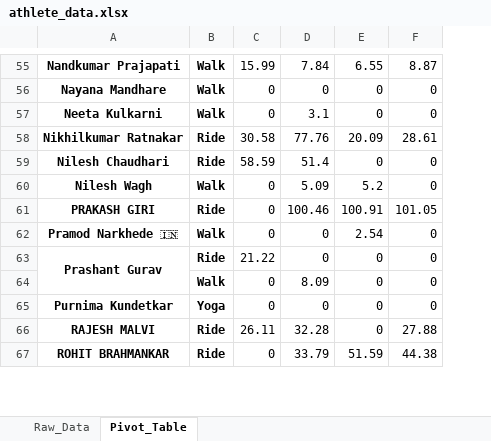
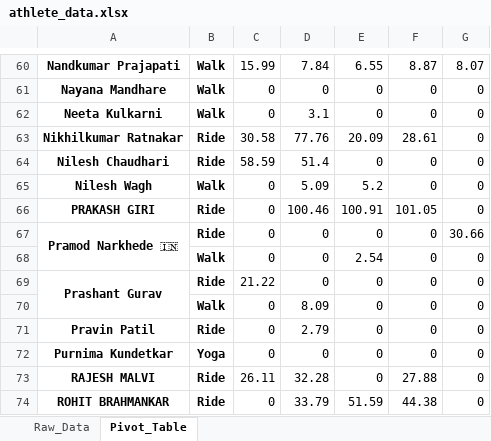
Before and after one commit to manojcpatil/jalgaon-cyclists-club, an Excel workbook: athlete_data.xlsx, sheet Pivot_Table, drawn as a sheet; only a part is shown, gaps mark what is left out; values as stored, in another font and other column widths than the file's, no borders; addresses are those after the commit; the diff covers the shown part only; the diff names each change by its address in the sheet, - before the commit and + after, or states it on an @@ line.

```diff
--- a/athlete_data.xlsx (sheet Pivot_Table)
+++ b/athlete_data.xlsx (sheet Pivot_Table)
+column G, rows 60-67: 8.07 | 0 | 0 | 0 | 0 | 0 | 0 | 30.66; rows 69-70: 0 | 0; rows 72-74: all 0
+A67:A68 merged
-B67: Walk
+B67: Ride
-E67: 2.54
+E67: 0
+row 68:  | Walk | 0 | 0 | 2.54 | 0 | 0
+row 71: Pravin Patil | Ride | 0 | 2.79 | 0 | 0 | 0
```
Also changed, not shown: 11 added rows and 4 edited cells elsewhere in this sheet, sheet Raw_Data, 1 other file.
